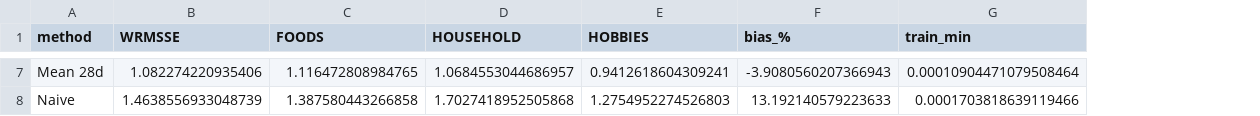
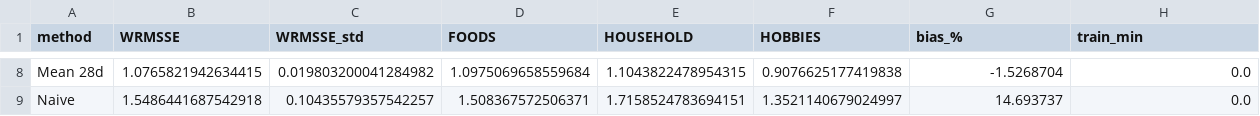
Before and after one commit to thitiwutsuk/Walmart-Demand-Forecasting, a CSV file: analysis/model_comparison.csv, drawn as a sheet; only a part is shown, gaps mark what is left out; addresses are those after the commit; the diff covers the shown part only; the diff names each change by its address in the sheet, - before the commit and + after, or states it on an @@ line.

Commit message:
Rerun forecast notebook with 5 models x 3 folds and SHAP analysis

```diff
--- a/analysis/model_comparison.csv
+++ b/analysis/model_comparison.csv
+column C (WRMSSE_std), rows 8-9: 0.019803200041284982 | 0.10435579357542257
-B8 (WRMSSE): 1.082274220935406
+B8 (WRMSSE): 1.0765821942634415
-D8 (FOODS): 1.116472808984765
+D8 (FOODS): 1.0975069658559684
-E8 (HOUSEHOLD): 1.0684553044686957
+E8 (HOUSEHOLD): 1.1043822478954315
-F8 (HOBBIES): 0.9412618604309241
+F8 (HOBBIES): 0.9076625177419838
-G8 (bias_%): -3.9080560207366943
+G8 (bias_%): -1.5268704
-H8 (train_min): 0.00010904471079508464
+H8 (train_min): 0.0
-B9 (WRMSSE): 1.4638556933048739
+B9 (WRMSSE): 1.5486441687542918
-D9 (FOODS): 1.387580443266858
+D9 (FOODS): 1.508367572506371
-E9 (HOUSEHOLD): 1.7027418952505868
+E9 (HOUSEHOLD): 1.7158524783694151
-F9 (HOBBIES): 1.2754952274526803
+F9 (HOBBIES): 1.3521140679024997
-G9 (bias_%): 13.192140579223633
+G9 (bias_%): 14.693737
-H9 (train_min): 0.0001703818639119466
+H9 (train_min): 0.0
```
Also changed, not shown: 1 added row and 30 edited cells elsewhere in this file, analysis/wrmsse_by_level.csv, 19 other files.
